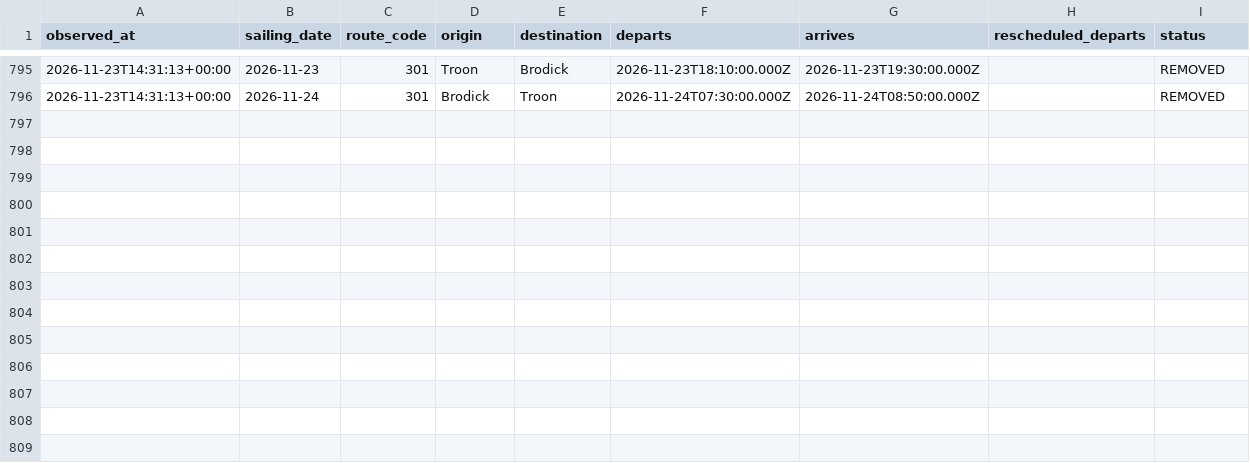
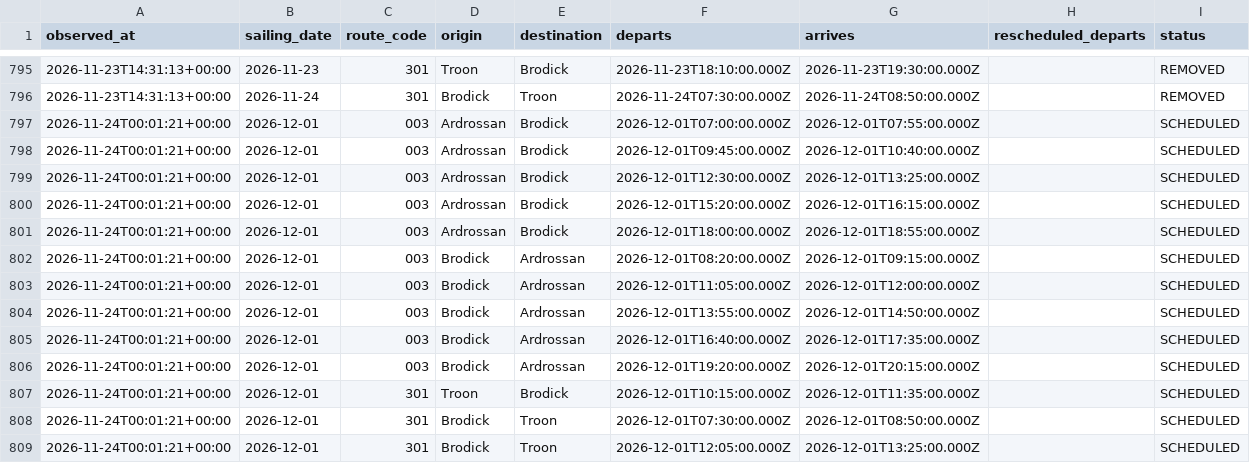
Before and after one commit to SamKelsey/ferry-predictor, a CSV file: sailings.csv, drawn as a sheet; only a part is shown, gaps mark what is left out; the diff names each change by its address in the sheet, - before the commit and + after, or states it on an @@ line.

```diff
--- a/sailings.csv
+++ b/sailings.csv
+row 797: 2026-11-24T00:01:21+00:00 | 2026-12-01 | 003 | Ardrossan | Brodick | 2026-12-01T07:00:00.000Z | 2026-12-01T07:55:00.000Z |  | SCHEDULED
+row 798: 2026-11-24T00:01:21+00:00 | 2026-12-01 | 003 | Ardrossan | Brodick | 2026-12-01T09:45:00.000Z | 2026-12-01T10:40:00.000Z |  | SCHEDULED
+row 799: 2026-11-24T00:01:21+00:00 | 2026-12-01 | 003 | Ardrossan | Brodick | 2026-12-01T12:30:00.000Z | 2026-12-01T13:25:00.000Z |  | SCHEDULED
+row 800: 2026-11-24T00:01:21+00:00 | 2026-12-01 | 003 | Ardrossan | Brodick | 2026-12-01T15:20:00.000Z | 2026-12-01T16:15:00.000Z |  | SCHEDULED
+row 801: 2026-11-24T00:01:21+00:00 | 2026-12-01 | 003 | Ardrossan | Brodick | 2026-12-01T18:00:00.000Z | 2026-12-01T18:55:00.000Z |  | SCHEDULED
+row 802: 2026-11-24T00:01:21+00:00 | 2026-12-01 | 003 | Brodick | Ardrossan | 2026-12-01T08:20:00.000Z | 2026-12-01T09:15:00.000Z |  | SCHEDULED
+row 803: 2026-11-24T00:01:21+00:00 | 2026-12-01 | 003 | Brodick | Ardrossan | 2026-12-01T11:05:00.000Z | 2026-12-01T12:00:00.000Z |  | SCHEDULED
+row 804: 2026-11-24T00:01:21+00:00 | 2026-12-01 | 003 | Brodick | Ardrossan | 2026-12-01T13:55:00.000Z | 2026-12-01T14:50:00.000Z |  | SCHEDULED
+row 805: 2026-11-24T00:01:21+00:00 | 2026-12-01 | 003 | Brodick | Ardrossan | 2026-12-01T16:40:00.000Z | 2026-12-01T17:35:00.000Z |  | SCHEDULED
+row 806: 2026-11-24T00:01:21+00:00 | 2026-12-01 | 003 | Brodick | Ardrossan | 2026-12-01T19:20:00.000Z | 2026-12-01T20:15:00.000Z |  | SCHEDULED
+row 807: 2026-11-24T00:01:21+00:00 | 2026-12-01 | 301 | Troon | Brodick | 2026-12-01T10:15:00.000Z | 2026-12-01T11:35:00.000Z |  | SCHEDULED
+row 808: 2026-11-24T00:01:21+00:00 | 2026-12-01 | 301 | Brodick | Troon | 2026-12-01T07:30:00.000Z | 2026-12-01T08:50:00.000Z |  | SCHEDULED
+row 809: 2026-11-24T00:01:21+00:00 | 2026-12-01 | 301 | Brodick | Troon | 2026-12-01T12:05:00.000Z | 2026-12-01T13:25:00.000Z |  | SCHEDULED
```
